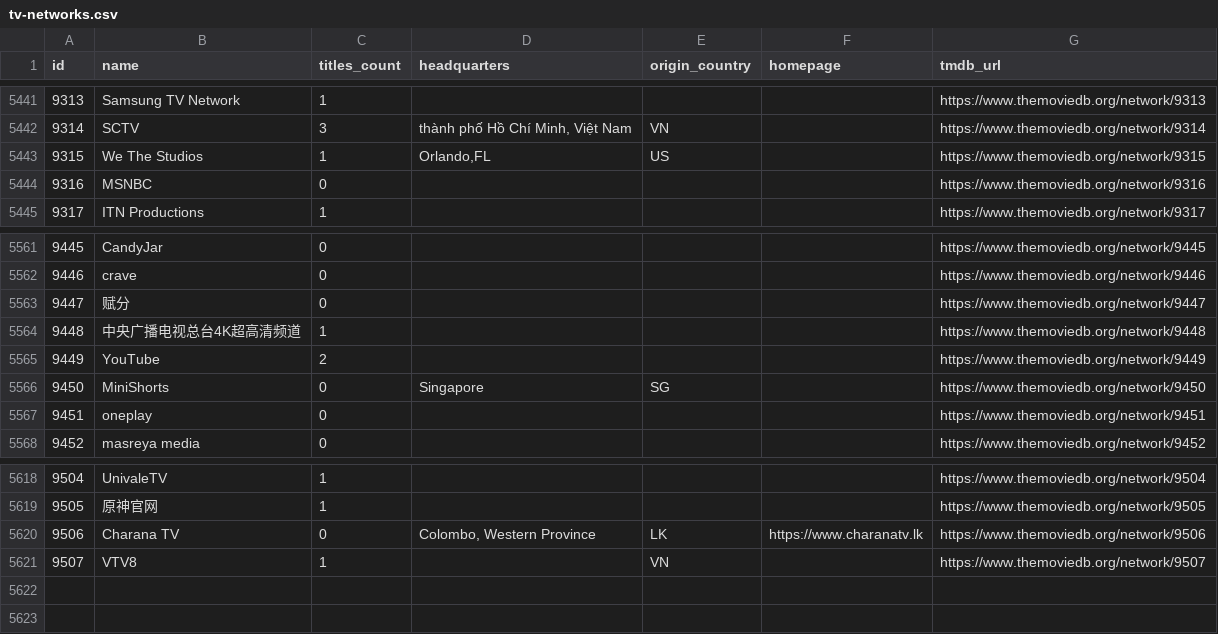
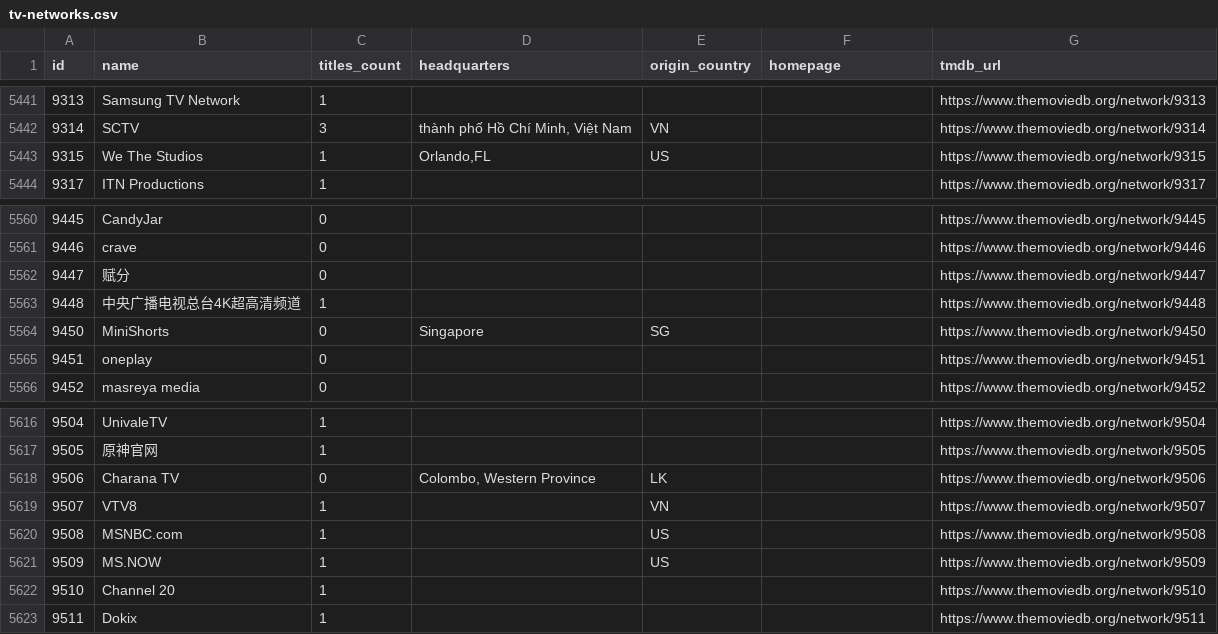
Before and after one commit to davecollections/tmdb-id-lookup, a CSV file: data/tv-networks.csv, drawn as a sheet; only a part is shown, gaps mark what is left out.

```diff
--- a/data/tv-networks.csv
+++ b/data/tv-networks.csv
@@ -5443,3 +5443,2 @@ id,name,titles_count,headquarters,origin_country,homepage,tmdb_url
 9315,We The Studios,1,"Orlando,FL ",US,,https://www.themoviedb.org/network/9315
-9316,MSNBC,0,,,,https://www.themoviedb.org/network/9316
 9317,ITN Productions,1,,,,https://www.themoviedb.org/network/9317
@@ -5564,3 +5563,2 @@ id,name,titles_count,headquarters,origin_country,homepage,tmdb_url
 9448,中央广播电视总台4K超高清频道,1,,,,https://www.themoviedb.org/network/9448
-9449,YouTube,2,,,,https://www.themoviedb.org/network/9449
 9450,MiniShorts,0,Singapore,SG,,https://www.themoviedb.org/network/9450
@@ -5619,3 +5617,7 @@ id,name,titles_count,headquarters,origin_country,homepage,tmdb_url
 9505,原神官网,1,,,,https://www.themoviedb.org/network/9505
-9506,Charana TV,0,"Colombo, Western Province",LK,https://www.charanatv.lk,https://www.themoviedb.org/network/9506
+9506,Charana TV,0,"Colombo, Western Province",LK,,https://www.themoviedb.org/network/9506
 9507,VTV8,1,,VN,,https://www.themoviedb.org/network/9507
+9508,MSNBC.com,1,,US,,https://www.themoviedb.org/network/9508
+9509,MS.NOW,1,,US,,https://www.themoviedb.org/network/9509
+9510,Channel 20,1,,,,https://www.themoviedb.org/network/9510
+9511,Dokix,1,,,,https://www.themoviedb.org/network/9511
```
Also changed, not shown: 3 other files.
